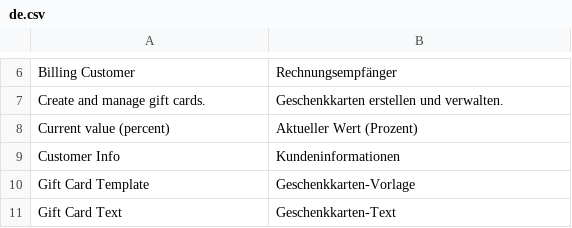
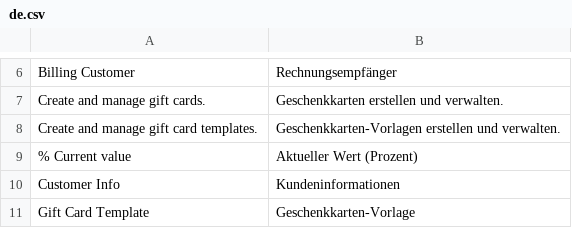
Before and after one commit to P-Froggy/giftcards, a CSV file: giftcards/translations/de.csv, drawn as a sheet; only a part is shown, gaps mark what is left out; the shorter side is filled out with more unchanged rows.

Commit message:
Make permissions more restrictive and add compatibility for data import tool

```diff
--- a/giftcards/translations/de.csv
+++ b/giftcards/translations/de.csv
@@ -7,3 +7,4 @@ Billing Customer,Rechnungsempfänger
 Create and manage gift cards.,Geschenkkarten erstellen und verwalten.
-Current value (percent),Aktueller Wert (Prozent)
+Create and manage gift card templates.,Geschenkkarten-Vorlagen erstellen und verwalten.
+% Current value,Aktueller Wert (Prozent)
 Customer Info,Kundeninformationen
```
Also changed, not shown: 9 other files.
